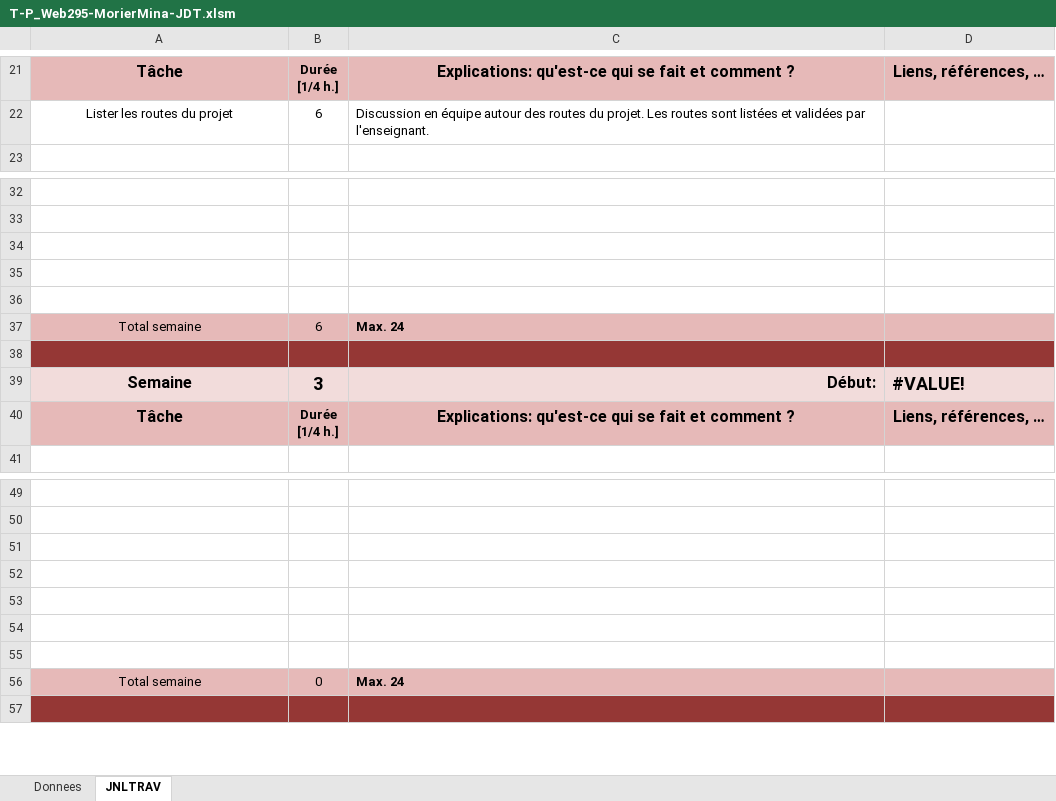
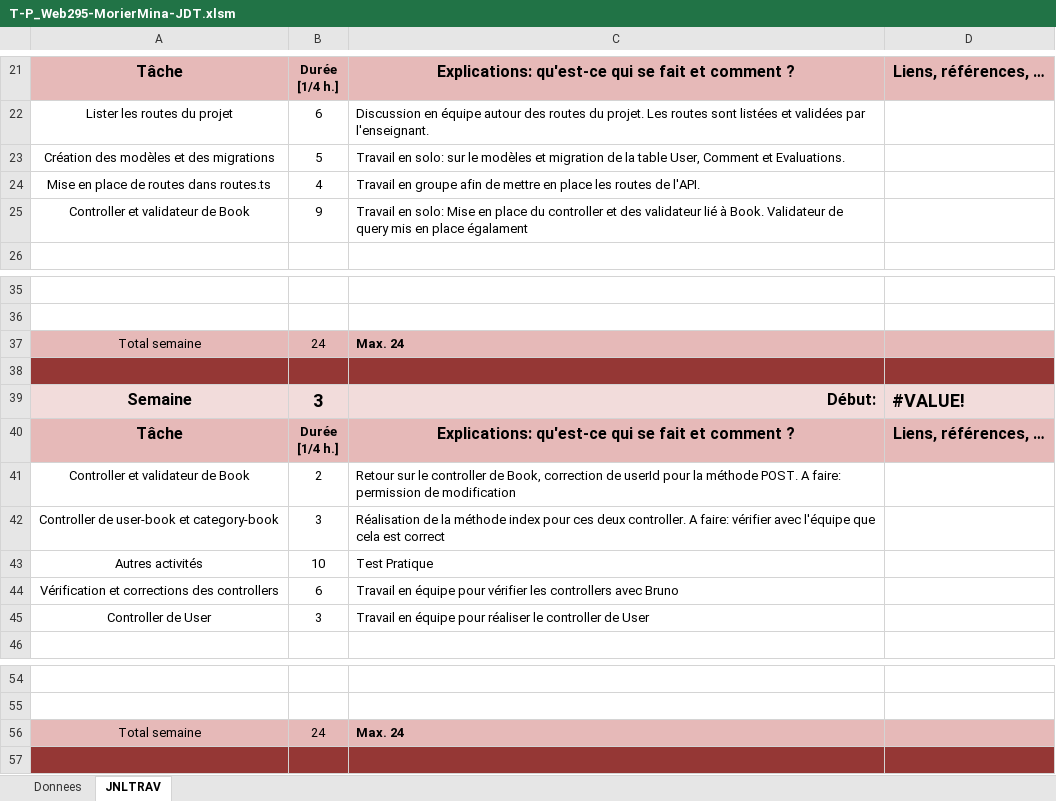
Before and after one commit to Fbrend23/P_Web-295, an Excel workbook: doc/JdT/T-P_Web295-MorierMina-JDT.xlsm, sheet JNLTRAV, drawn as a sheet; only a part is shown, gaps mark what is left out; values as stored, in another font and other column widths than the file's, no borders; charts and pictures not drawn; removed rows and columns are numbered as before the commit, all else as after; the diff names each change by its address in the sheet, - before the commit and + after, or states it on an @@ line.

Commit message:
update(jdt mina)

```diff
--- a/doc/JdT/T-P_Web295-MorierMina-JDT.xlsm (sheet JNLTRAV)
+++ b/doc/JdT/T-P_Web295-MorierMina-JDT.xlsm (sheet JNLTRAV)
+row 23: Création des modèles et des migrations | 5 | Travail en solo: sur le modèles et migration de la table User, Comment et Evaluations.
+row 24: Mise en place de routes dans routes.ts | 4 | Travail en groupe afin de mettre en place les routes de l'API.
+row 25: Controller et validateur de Book | 9 | Travail en solo: Mise en place du controller et des validateur lié à Book. Validateur de query mis en place égalament
-row 34: (empty)
-row 35: (empty)
-row 36: (empty)
-B37: 6
+B37: 24
+row 41: Controller et validateur de Book | 2 | Retour sur le controller de Book, correction de userId pour la méthode POST. A faire: permission de modification
+row 42: Controller de user-book et category-book | 3 | Réalisation de la méthode index pour ces deux controller. A faire: vérifier avec l'équipe que cela est correct
+row 43: Autres activités | 10 | Test Pratique
+row 44: Vérification et corrections des controllers | 6 | Travail en équipe pour vérifier les controllers avec Bruno
+row 45: Controller de User | 3 | Travail en équipe pour réaliser le controller de User
-row 51: (empty)
-row 52: (empty)
-row 53: (empty)
-row 54: (empty)
-row 55: (empty)
-B56: 0
+B56: 24
```
Also changed, not shown: sheet Donnees, charts or pictures.
